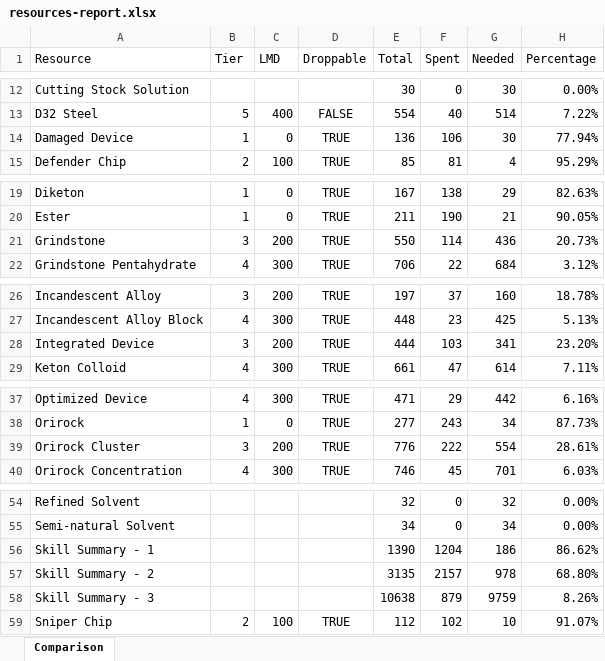
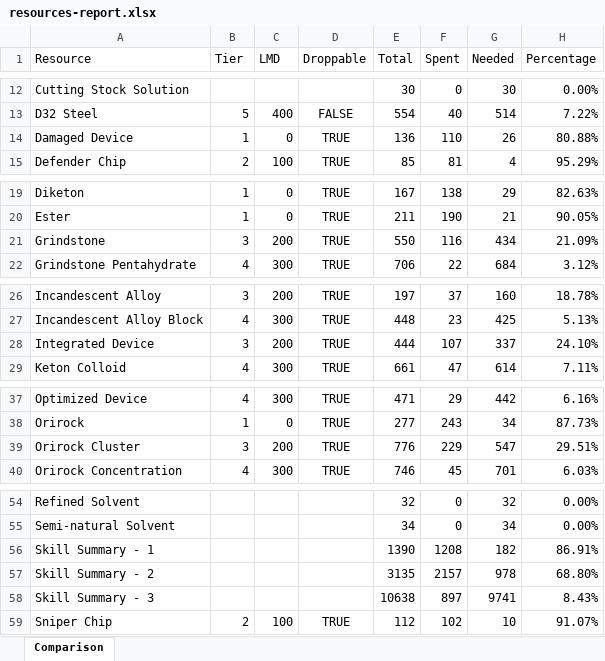
Before and after one commit to MaxEhrhart/arknights-resources-calculator, an Excel workbook: files/reports/2021-10-18/resources-report.xlsx, sheet Comparison, drawn as a sheet; only a part is shown, gaps mark what is left out; values as stored, in another font and other column widths than the file's, no borders; table styles not drawn; the diff names each change by its address in the sheet, - before the commit and + after, or states it on an @@ line.

Commit message:
resources by operator

```diff
--- a/files/reports/2021-10-18/resources-report.xlsx (sheet Comparison)
+++ b/files/reports/2021-10-18/resources-report.xlsx (sheet Comparison)
-F14 (Spent): 106
+F14 (Spent): 110
-G14 (Needed): 30
+G14 (Needed): 26
-H14 (Percentage): 77.94%
+H14 (Percentage): 80.88%
-F21 (Spent): 114
+F21 (Spent): 116
-G21 (Needed): 436
+G21 (Needed): 434
-H21 (Percentage): 20.73%
+H21 (Percentage): 21.09%
-F28 (Spent): 103
+F28 (Spent): 107
-G28 (Needed): 341
+G28 (Needed): 337
-H28 (Percentage): 23.20%
+H28 (Percentage): 24.10%
-F39 (Spent): 222
+F39 (Spent): 229
-G39 (Needed): 554
+G39 (Needed): 547
-H39 (Percentage): 28.61%
+H39 (Percentage): 29.51%
-F56 (Spent): 1204
+F56 (Spent): 1208
-G56 (Needed): 186
+G56 (Needed): 182
-H56 (Percentage): 86.62%
+H56 (Percentage): 86.91%
-F58 (Spent): 879
+F58 (Spent): 897
-G58 (Needed): 9759
+G58 (Needed): 9741
-H58 (Percentage): 8.26%
+H58 (Percentage): 8.43%
```
Also changed, not shown: 5 other files.
